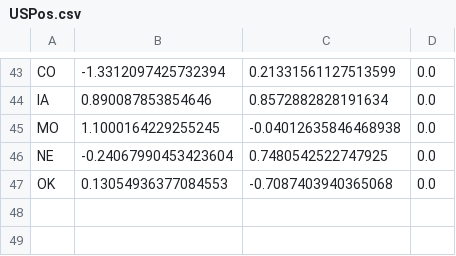
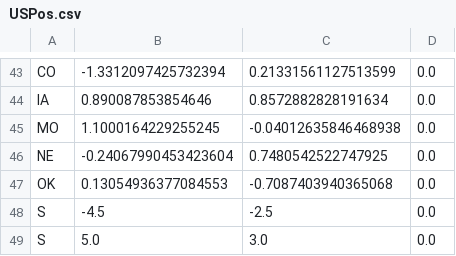
Before and after one commit to remesisarturs/height-based-flow-maps-java, a CSV file: Height based flow maps/input/USPos.csv, drawn as a sheet; only a part is shown, gaps mark what is left out.

Commit message:
Updated input datasets

```diff
--- a/Height based flow maps/input/USPos.csv
+++ b/Height based flow maps/input/USPos.csv
@@ -47 +47,3 @@ NE;-0.24067990453423604;0.7480542522747925;0.0
 OK;0.13054936377084553;-0.7087403940365068;0.0
+S;-4.5;-2.5;0.0
+S;5.0;3.0;0.0
```
Also changed, not shown: 4 other files.
